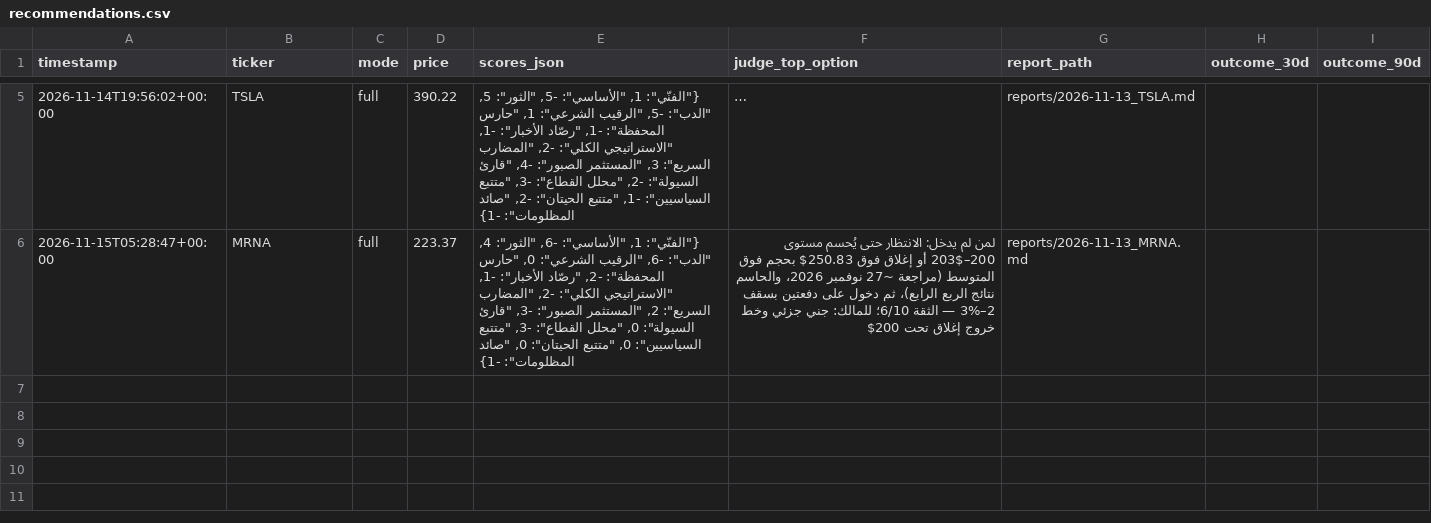
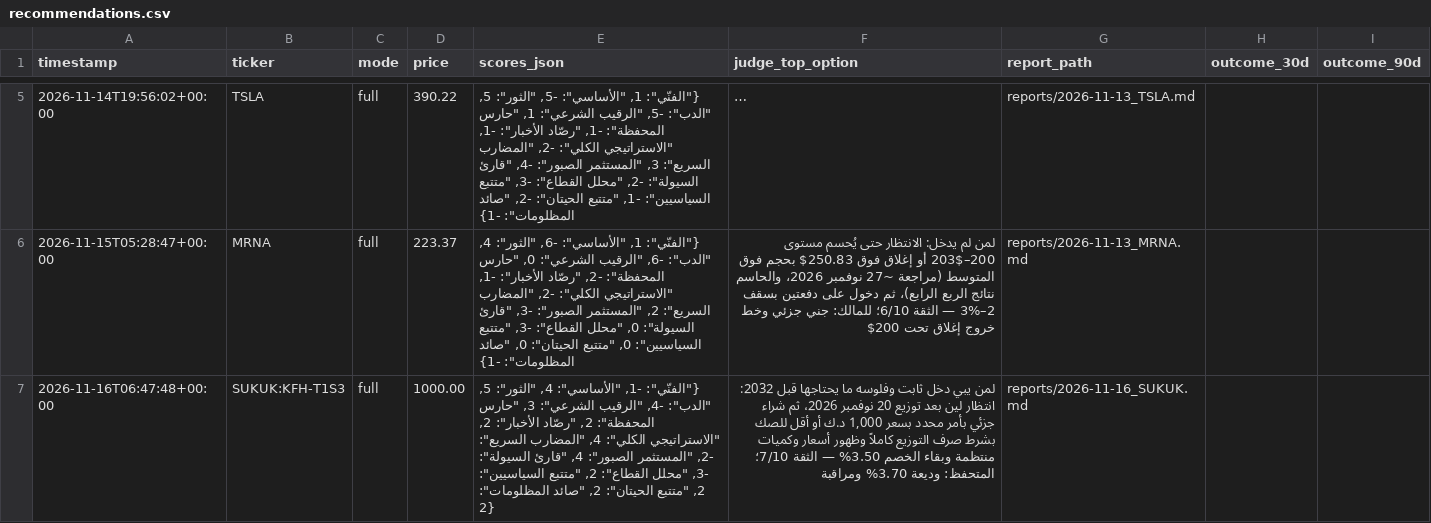
Before and after one commit to bjeraq/Advisers, a CSV file: ledger/recommendations.csv, drawn as a sheet; only a part is shown, gaps mark what is left out; long unchanged cells end in …; the diff names each change by its address in the sheet, - before the commit and + after, or states it on an @@ line.

```diff
--- a/ledger/recommendations.csv
+++ b/ledger/recommendations.csv
+row 7: 2026-11-16T06:47:48+00:00 | SUKUK:KFH-T1S3 | full | 1000.00 | {"الفنّي": -1, "الأساسي": 4, "الثور": 5, "الدب": -4, "الرقيب الشرعي": 3, "حارس المحفظة": 2, "رصّاد الأخبار": 2, "الاستراتيجي الكلي": 4, "المضارب السريع": -2, "المستثمر الصبور": 4, "قارئ السيولة": -3, "محلل القطاع": 2, "متتبع السياسيين": 2, "متتبع الحيتان": 2, "صائد المظلومات": 2} | لمن يبي دخل ثابت وفلوسه ما يحتاجها قبل 2032: انتظار لين بعد توزيع 20 نوفمبر 2026، ثم شراء جزئي بأمر محدد بسعر 1,000 د.ك أو أقل للصك بشرط صرف التوزيع كاملاً وظهور أسعار وكميات منتظمة وبقاء الخصم 3.50% — الثقة 7/10؛ المتحفظ: وديعة 3.70% ومراقبة | reports/2026-11-16_SUKUK.md
```
Also changed, not shown: 1 other file.
